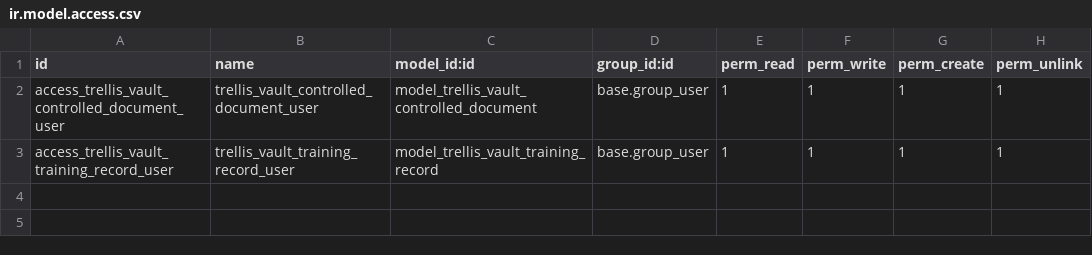
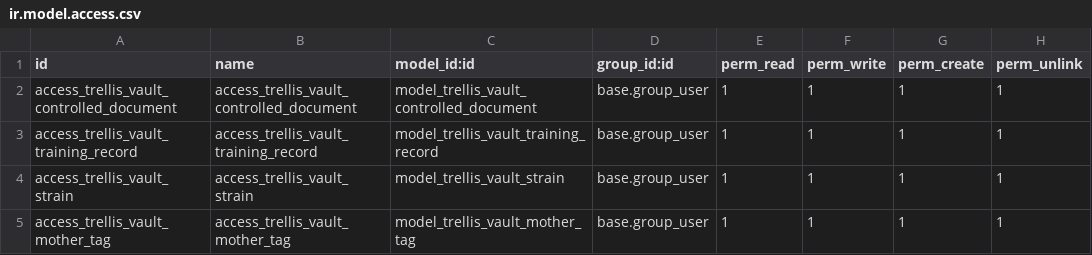
Before and after one commit to zpenrodtrellis/trellis-pack, a CSV file: addons/trellis_vault/security/ir.model.access.csv, drawn as a sheet.

Commit message:
Fix: add explicit access rules for Vault models to silence AI warnings

```diff
--- a/addons/trellis_vault/security/ir.model.access.csv
+++ b/addons/trellis_vault/security/ir.model.access.csv
@@ -1,3 +1,5 @@
 id,name,model_id:id,group_id:id,perm_read,perm_write,perm_create,perm_unlink
-access_trellis_vault_controlled_document_user,trellis_vault_controlled_document_user,model_trellis_vault_controlled_document,base.group_user,1,1,1,1
-access_trellis_vault_training_record_user,trellis_vault_training_record_user,model_trellis_vault_training_record,base.group_user,1,1,1,1
+access_trellis_vault_controlled_document,access_trellis_vault_controlled_document,model_trellis_vault_controlled_document,base.group_user,1,1,1,1
+access_trellis_vault_training_record,access_trellis_vault_training_record,model_trellis_vault_training_record,base.group_user,1,1,1,1
+access_trellis_vault_strain,access_trellis_vault_strain,model_trellis_vault_strain,base.group_user,1,1,1,1
+access_trellis_vault_mother_tag,access_trellis_vault_mother_tag,model_trellis_vault_mother_tag,base.group_user,1,1,1,1
```
